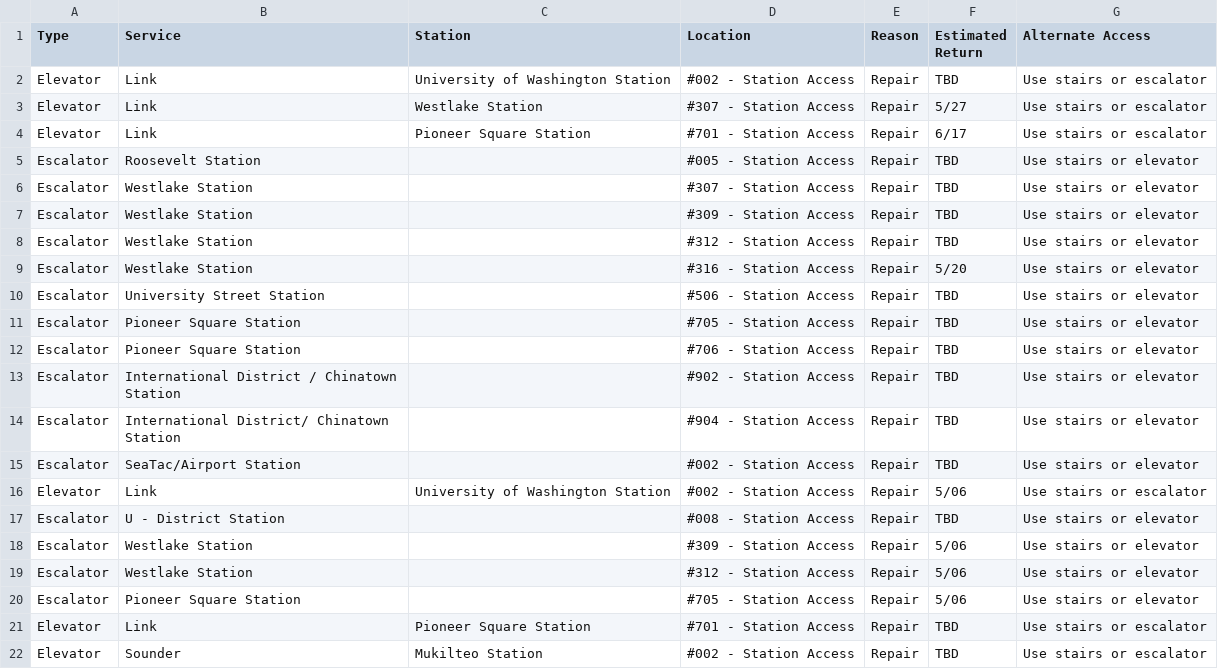
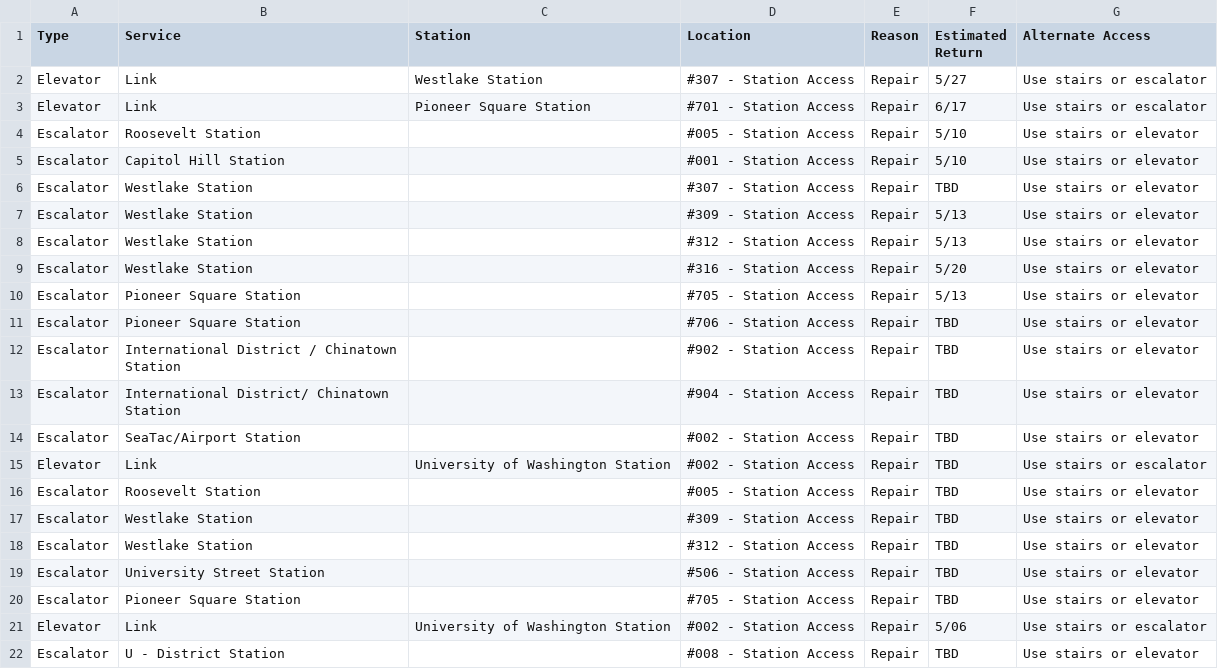
Before and after one commit to sllvn/seattle-escalators, a CSV file: data/outages.csv, drawn as a sheet; only a part is shown; the shorter side is filled out with more unchanged rows.

```diff
--- a/data/outages.csv
+++ b/data/outages.csv
@@ -1,12 +1,11 @@
 "Type","Service","Station","Location","Reason","Estimated Return","Alternate Access"
-"Elevator","Link","University of Washington Station","#002 - Station Access","Repair","TBD","Use stairs or escalator"
 "Elevator","Link","Westlake Station","#307 - Station Access","Repair","5/27","Use stairs or escalator"
 "Elevator","Link","Pioneer Square Station","#701 - Station Access","Repair","6/17","Use stairs or escalator"
-"Escalator","Roosevelt Station","","#005 - Station Access","Repair","TBD","Use stairs or elevator"
+"Escalator","Roosevelt Station","","#005 - Station Access","Repair","5/10","Use stairs or elevator"
+"Escalator","Capitol Hill Station","","#001 - Station Access","Repair","5/10","Use stairs or elevator"
 "Escalator","Westlake Station","","#307 - Station Access","Repair","TBD","Use stairs or elevator"
-"Escalator","Westlake Station","","#309 - Station Access","Repair","TBD","Use stairs or elevator"
-"Escalator","Westlake Station","","#312 - Station Access","Repair","TBD","Use stairs or elevator"
+"Escalator","Westlake Station","","#309 - Station Access","Repair","5/13","Use stairs or elevator"
+"Escalator","Westlake Station","","#312 - Station Access","Repair","5/13","Use stairs or elevator"
 "Escalator","Westlake Station","","#316 - Station Access","Repair","5/20","Use stairs or elevator"
-"Escalator","University Street Station","","#506 - Station Access","Repair","TBD","Use stairs or elevator"
-"Escalator","Pioneer Square Station","","#705 - Station Access","Repair","TBD","Use stairs or elevator"
+"Escalator","Pioneer Square Station","","#705 - Station Access","Repair","5/13","Use stairs or elevator"
 "Escalator","Pioneer Square Station","","#706 - Station Access","Repair","TBD","Use stairs or elevator"
@@ -15,2 +14,8 @@
 "Escalator","SeaTac/Airport Station","","#002 - Station Access","Repair","TBD","Use stairs or elevator"
+"Elevator","Link","University of Washington Station","#002 - Station Access","Repair","TBD","Use stairs or escalator"
+"Escalator","Roosevelt Station","","#005 - Station Access","Repair","TBD","Use stairs or elevator"
+"Escalator","Westlake Station","","#309 - Station Access","Repair","TBD","Use stairs or elevator"
+"Escalator","Westlake Station","","#312 - Station Access","Repair","TBD","Use stairs or elevator"
+"Escalator","University Street Station","","#506 - Station Access","Repair","TBD","Use stairs or elevator"
+"Escalator","Pioneer Square Station","","#705 - Station Access","Repair","TBD","Use stairs or elevator"
 "Elevator","Link","University of Washington Station","#002 - Station Access","Repair","5/06","Use stairs or escalator"
```
